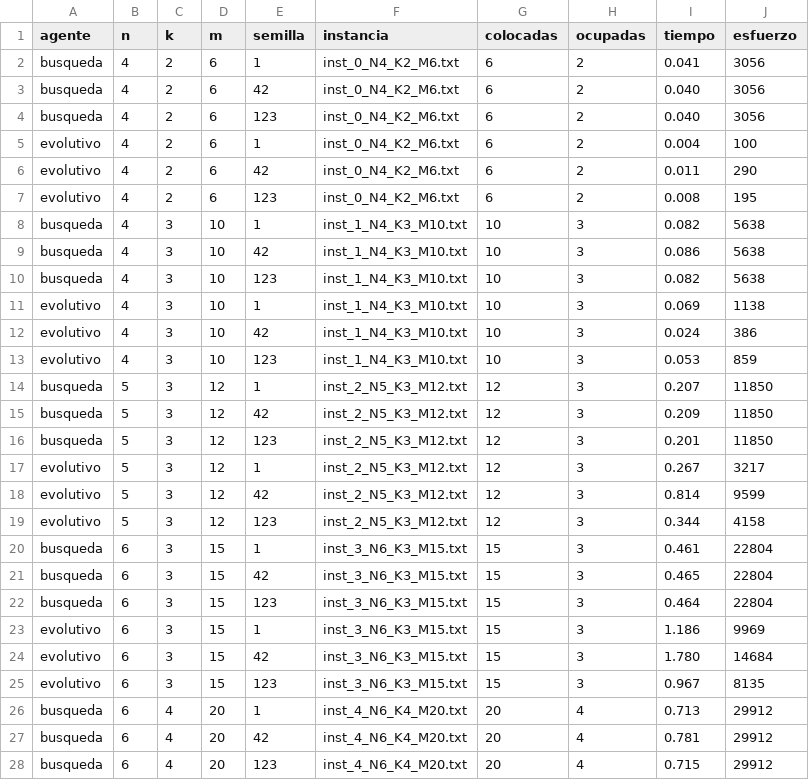
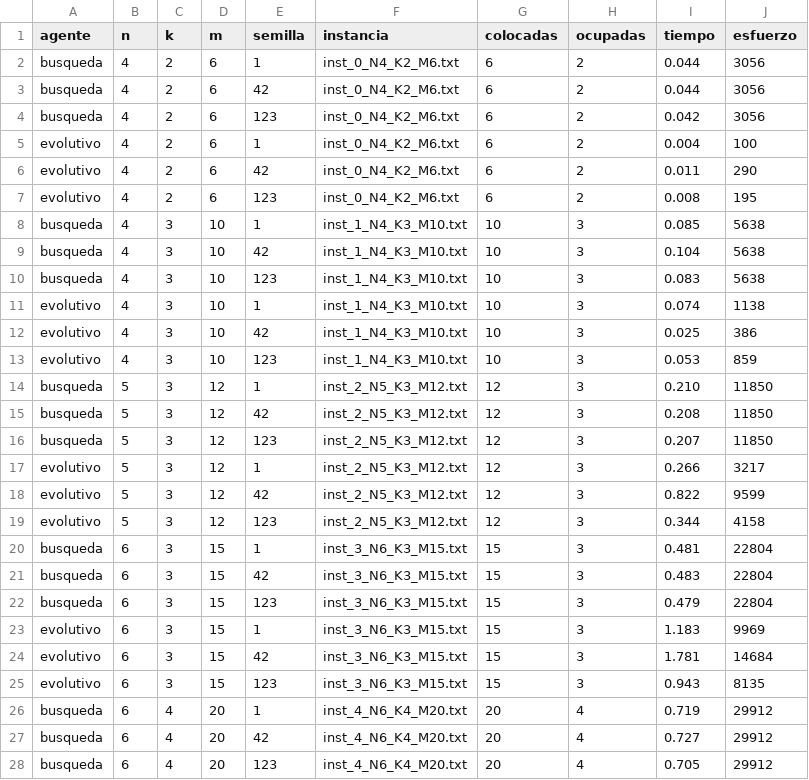
Before and after one commit to MoonFoxCake/Agentes-TileUp, a CSV file: resultados/Comparacion_experimental.csv, drawn as a sheet; only a part is shown; the diff covers the shown part only.

```diff
--- a/resultados/Comparacion_experimental.csv
+++ b/resultados/Comparacion_experimental.csv
@@ -1,5 +1,5 @@
 agente,n,k,m,semilla,instancia,colocadas,ocupadas,tiempo,esfuerzo
-busqueda,4,2,6,1,inst_0_N4_K2_M6.txt,6,2,0.041,3056
-busqueda,4,2,6,42,inst_0_N4_K2_M6.txt,6,2,0.040,3056
-busqueda,4,2,6,123,inst_0_N4_K2_M6.txt,6,2,0.040,3056
+busqueda,4,2,6,1,inst_0_N4_K2_M6.txt,6,2,0.044,3056
+busqueda,4,2,6,42,inst_0_N4_K2_M6.txt,6,2,0.044,3056
+busqueda,4,2,6,123,inst_0_N4_K2_M6.txt,6,2,0.042,3056
 evolutivo,4,2,6,1,inst_0_N4_K2_M6.txt,6,2,0.004,100
@@ -7,22 +7,22 @@ evolutivo,4,2,6,42,inst_0_N4_K2_M6.txt,6,2,0.011,290
 evolutivo,4,2,6,123,inst_0_N4_K2_M6.txt,6,2,0.008,195
-busqueda,4,3,10,1,inst_1_N4_K3_M10.txt,10,3,0.082,5638
-busqueda,4,3,10,42,inst_1_N4_K3_M10.txt,10,3,0.086,5638
-busqueda,4,3,10,123,inst_1_N4_K3_M10.txt,10,3,0.082,5638
-evolutivo,4,3,10,1,inst_1_N4_K3_M10.txt,10,3,0.069,1138
-evolutivo,4,3,10,42,inst_1_N4_K3_M10.txt,10,3,0.024,386
+busqueda,4,3,10,1,inst_1_N4_K3_M10.txt,10,3,0.085,5638
+busqueda,4,3,10,42,inst_1_N4_K3_M10.txt,10,3,0.104,5638
+busqueda,4,3,10,123,inst_1_N4_K3_M10.txt,10,3,0.083,5638
+evolutivo,4,3,10,1,inst_1_N4_K3_M10.txt,10,3,0.074,1138
+evolutivo,4,3,10,42,inst_1_N4_K3_M10.txt,10,3,0.025,386
 evolutivo,4,3,10,123,inst_1_N4_K3_M10.txt,10,3,0.053,859
-busqueda,5,3,12,1,inst_2_N5_K3_M12.txt,12,3,0.207,11850
-busqueda,5,3,12,42,inst_2_N5_K3_M12.txt,12,3,0.209,11850
-busqueda,5,3,12,123,inst_2_N5_K3_M12.txt,12,3,0.201,11850
-evolutivo,5,3,12,1,inst_2_N5_K3_M12.txt,12,3,0.267,3217
-evolutivo,5,3,12,42,inst_2_N5_K3_M12.txt,12,3,0.814,9599
+busqueda,5,3,12,1,inst_2_N5_K3_M12.txt,12,3,0.210,11850
+busqueda,5,3,12,42,inst_2_N5_K3_M12.txt,12,3,0.208,11850
+busqueda,5,3,12,123,inst_2_N5_K3_M12.txt,12,3,0.207,11850
+evolutivo,5,3,12,1,inst_2_N5_K3_M12.txt,12,3,0.266,3217
+evolutivo,5,3,12,42,inst_2_N5_K3_M12.txt,12,3,0.822,9599
 evolutivo,5,3,12,123,inst_2_N5_K3_M12.txt,12,3,0.344,4158
-busqueda,6,3,15,1,inst_3_N6_K3_M15.txt,15,3,0.461,22804
-busqueda,6,3,15,42,inst_3_N6_K3_M15.txt,15,3,0.465,22804
-busqueda,6,3,15,123,inst_3_N6_K3_M15.txt,15,3,0.464,22804
-evolutivo,6,3,15,1,inst_3_N6_K3_M15.txt,15,3,1.186,9969
-evolutivo,6,3,15,42,inst_3_N6_K3_M15.txt,15,3,1.780,14684
-evolutivo,6,3,15,123,inst_3_N6_K3_M15.txt,15,3,0.967,8135
-busqueda,6,4,20,1,inst_4_N6_K4_M20.txt,20,4,0.713,29912
-busqueda,6,4,20,42,inst_4_N6_K4_M20.txt,20,4,0.781,29912
-busqueda,6,4,20,123,inst_4_N6_K4_M20.txt,20,4,0.715,29912
+busqueda,6,3,15,1,inst_3_N6_K3_M15.txt,15,3,0.481,22804
+busqueda,6,3,15,42,inst_3_N6_K3_M15.txt,15,3,0.483,22804
+busqueda,6,3,15,123,inst_3_N6_K3_M15.txt,15,3,0.479,22804
+evolutivo,6,3,15,1,inst_3_N6_K3_M15.txt,15,3,1.183,9969
+evolutivo,6,3,15,42,inst_3_N6_K3_M15.txt,15,3,1.781,14684
+evolutivo,6,3,15,123,inst_3_N6_K3_M15.txt,15,3,0.943,8135
+busqueda,6,4,20,1,inst_4_N6_K4_M20.txt,20,4,0.719,29912
+busqueda,6,4,20,42,inst_4_N6_K4_M20.txt,20,4,0.727,29912
+busqueda,6,4,20,123,inst_4_N6_K4_M20.txt,20,4,0.705,29912
```
Also changed, not shown: 9 edited cells elsewhere in this file, 1 other file.
